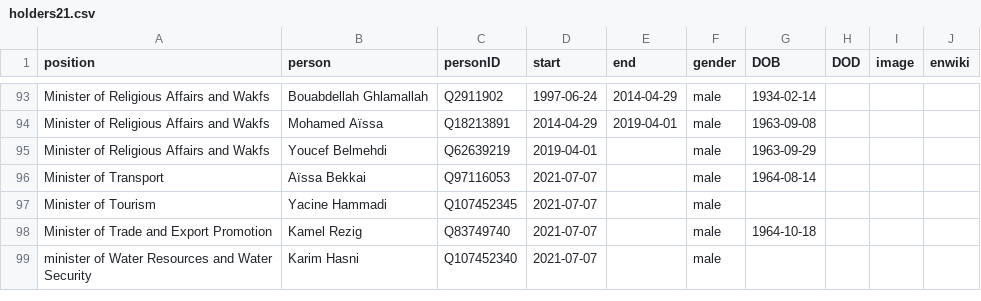
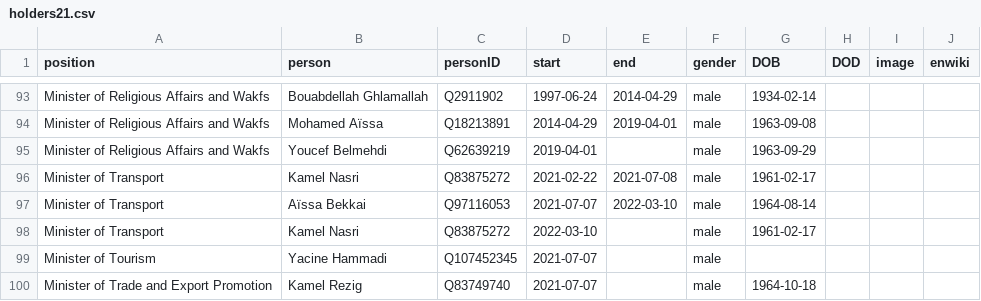
Before and after one commit to every-politician-scrapers/algeria-cabinet, a CSV file: html/holders21.csv, drawn as a sheet; only a part is shown, gaps mark what is left out; the shorter side is filled out with more unchanged rows.

```diff
--- a/html/holders21.csv
+++ b/html/holders21.csv
@@ -95,3 +95,5 @@ Minister of Religious Affairs and Wakfs,Mohamed Aïssa,Q18213891,2014-04-29,2019
 Minister of Religious Affairs and Wakfs,Youcef Belmehdi,Q62639219,2019-04-01,,male,1963-09-29,,,
-Minister of Transport,Aïssa Bekkai,Q97116053,2021-07-07,,male,1964-08-14,,,
+Minister of Transport,Kamel Nasri,Q83875272,2021-02-22,2021-07-08,male,1961-02-17,,,
+Minister of Transport,Aïssa Bekkai,Q97116053,2021-07-07,2022-03-10,male,1964-08-14,,,
+Minister of Transport,Kamel Nasri,Q83875272,2022-03-10,,male,1961-02-17,,,
 Minister of Tourism,Yacine Hammadi,Q107452345,2021-07-07,,male,,,,
```
Also changed, not shown: html/current.csv, 1 other file.
